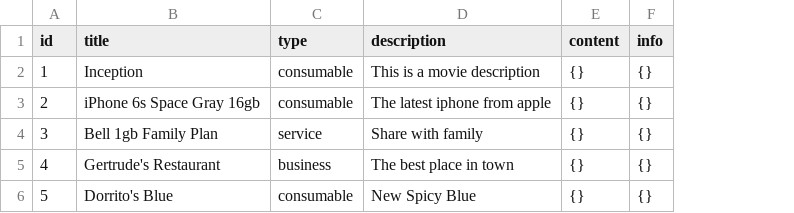
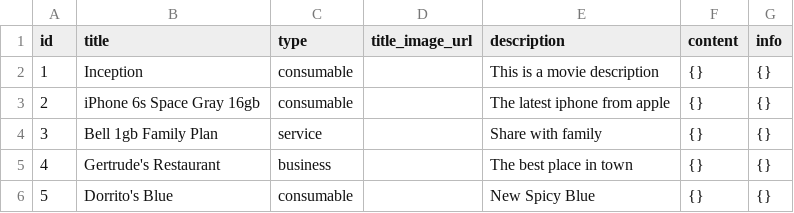
Before and after one commit to TheBenjiNecessity/Revoji, a CSV file: Database/sample_reviewables.csv, drawn as a sheet; the diff names each change by its address in the sheet, - before the commit and + after, or states it on an @@ line.

Commit message:
Add missing title_image_url to reviewables csv

```diff
--- a/Database/sample_reviewables.csv
+++ b/Database/sample_reviewables.csv
+column D (title_image_url), empty
```
